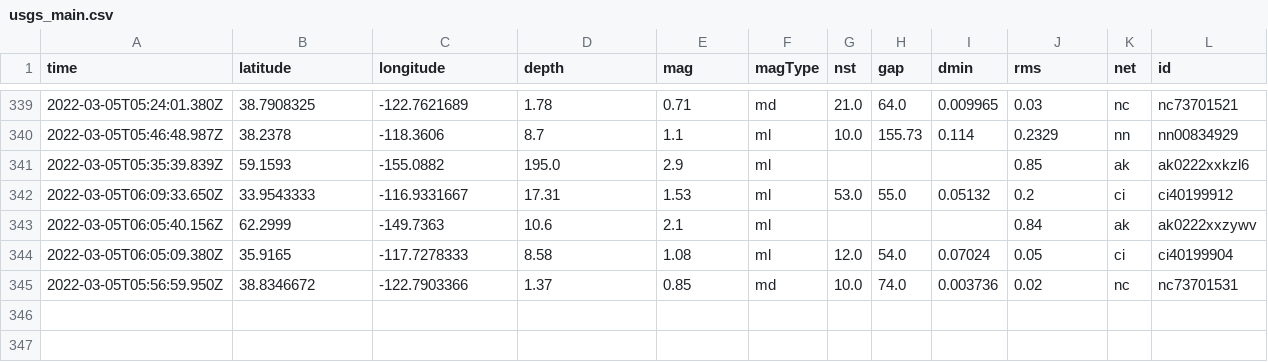
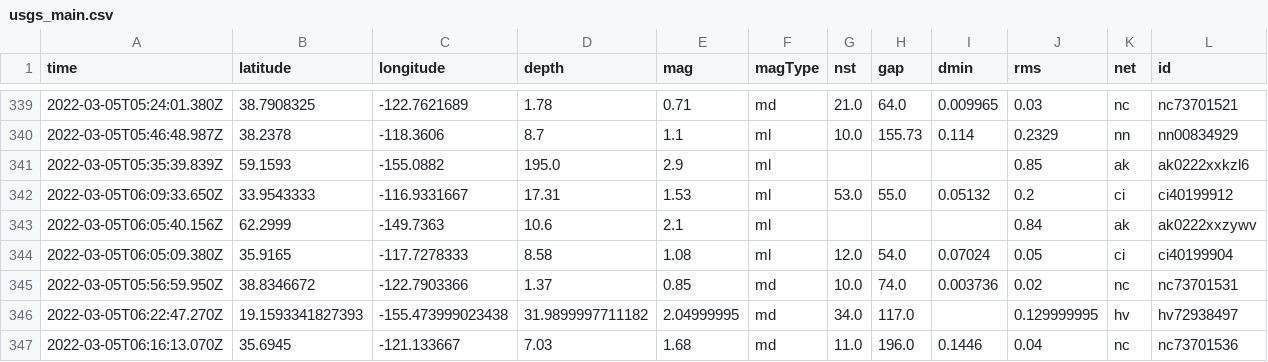
Before and after one commit to chadday/nicar-gitaction, a CSV file: usgs_main.csv, drawn as a sheet; only a part is shown, gaps mark what is left out; rows hold the shown columns only; the diff names each change by its address in the sheet, - before the commit and + after, or states it on an @@ line.

```diff
--- a/usgs_main.csv
+++ b/usgs_main.csv
+row 346: 2022-03-05T06:22:47.270Z | 19.1593341827393 | -155.473999023438 | 31.9899997711182 | 2.04999995 | md | 34.0 | 117.0 |  | 0.129999995 | hv | hv72938497
+row 347: 2022-03-05T06:16:13.070Z | 35.6945 | -121.133667 | 7.03 | 1.68 | md | 11.0 | 196.0 | 0.1446 | 0.04 | nc | nc73701536
```
Also changed, not shown: usgs_current.csv.
